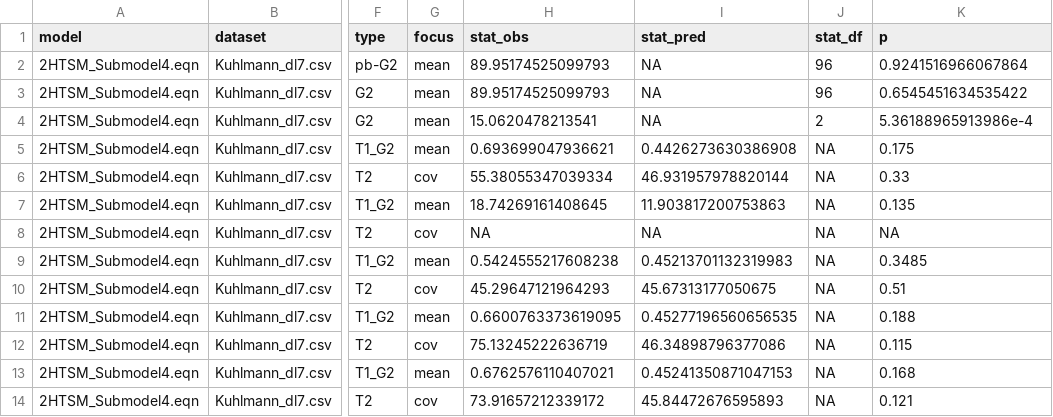
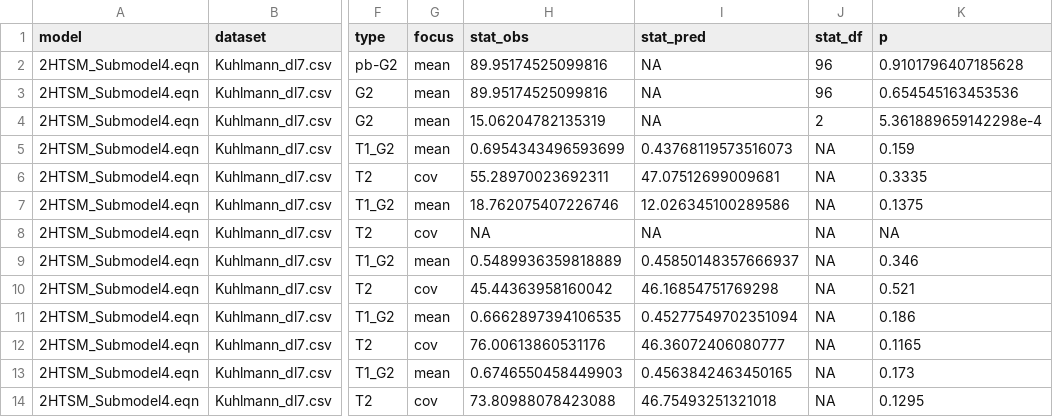
Before and after one commit to mpt-network/mptcomparison, a CSV file: bayen-kuhlmann2011/2HTSM_Submodel4_Kuhlmann_dl7_csv_gof.csv, drawn as a sheet; only a part is shown, gaps mark what is left out; the diff names each change by its address in the sheet, - before the commit and + after, or states it on an @@ line.

```diff
--- a/bayen-kuhlmann2011/2HTSM_Submodel4_Kuhlmann_dl7_csv_gof.csv
+++ b/bayen-kuhlmann2011/2HTSM_Submodel4_Kuhlmann_dl7_csv_gof.csv
-H2:H3 (stat_obs): 89.95174525099793
+H2:H3 (stat_obs): 89.95174525099816
-K2 (p): 0.9241516966067864
+K2 (p): 0.9101796407185628
-K3 (p): 0.6545451634535422
+K3 (p): 0.654545163453536
-H4 (stat_obs): 15.0620478213541
+H4 (stat_obs): 15.06204782135319
-K4 (p): 5.36188965913986e-4
+K4 (p): 5.361889659142298e-4
-H5 (stat_obs): 0.693699047936621
+H5 (stat_obs): 0.6954343496593699
-I5 (stat_pred): 0.4426273630386908
+I5 (stat_pred): 0.43768119573516073
-K5 (p): 0.175
+K5 (p): 0.159
-H6 (stat_obs): 55.38055347039334
+H6 (stat_obs): 55.28970023692311
-I6 (stat_pred): 46.931957978820144
+I6 (stat_pred): 47.07512699009681
-K6 (p): 0.33
+K6 (p): 0.3335
-H7 (stat_obs): 18.74269161408645
+H7 (stat_obs): 18.762075407226746
-I7 (stat_pred): 11.903817200753863
+I7 (stat_pred): 12.026345100289586
-K7 (p): 0.135
+K7 (p): 0.1375
-H9 (stat_obs): 0.5424555217608238
+H9 (stat_obs): 0.5489936359818889
-I9 (stat_pred): 0.45213701132319983
+I9 (stat_pred): 0.45850148357666937
-K9 (p): 0.3485
+K9 (p): 0.346
-H10 (stat_obs): 45.29647121964293
+H10 (stat_obs): 45.44363958160042
-I10 (stat_pred): 45.67313177050675
+I10 (stat_pred): 46.16854751769298
-K10 (p): 0.51
+K10 (p): 0.521
-H11 (stat_obs): 0.6600763373619095
+H11 (stat_obs): 0.6662897394106535
-I11 (stat_pred): 0.45277196560656535
+I11 (stat_pred): 0.45277549702351094
-K11 (p): 0.188
+K11 (p): 0.186
-H12 (stat_obs): 75.13245222636719
+H12 (stat_obs): 76.00613860531176
-I12 (stat_pred): 46.34898796377086
+I12 (stat_pred): 46.36072406080777
-K12 (p): 0.115
+K12 (p): 0.1165
-H13 (stat_obs): 0.6762576110407021
+H13 (stat_obs): 0.6746550458449903
-I13 (stat_pred): 0.45241350871047153
+I13 (stat_pred): 0.4563842463450165
-K13 (p): 0.168
+K13 (p): 0.173
-H14 (stat_obs): 73.91657212339172
+H14 (stat_obs): 73.80988078423088
-I14 (stat_pred): 45.84472676595893
+I14 (stat_pred): 46.75493251321018
-K14 (p): 0.121
+K14 (p): 0.1295
```
Also changed, not shown: bayen-kuhlmann2011/2HTSM_Submodel4_Kuhlmann_dl7_csv_estimates.csv, bayen-kuhlmann2011/2HTSM_Submodel4_Kuhlmann_dl7_csv_gof_group.csv, 15 other files.
